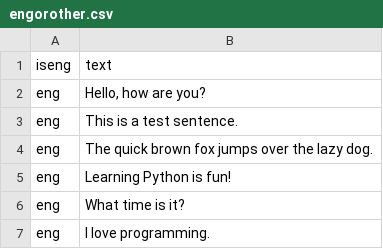
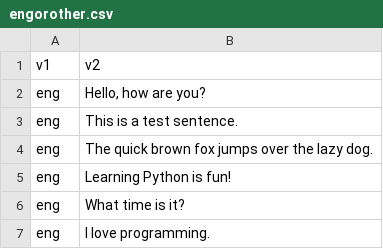
Before and after one commit to pablovr05/DAM-Algorismes, a CSV file: 06 Classificació binària/Exercici 1/data/engorother.csv, drawn as a sheet; only a part is shown.

```diff
--- a/06 Classificació binària/Exercici 1/data/engorother.csv
+++ b/06 Classificació binària/Exercici 1/data/engorother.csv
@@ -1,2 +1,2 @@
-iseng,text
+v1,v2
 eng,"Hello, how are you?"
```
Also changed, not shown: 4 other files.
